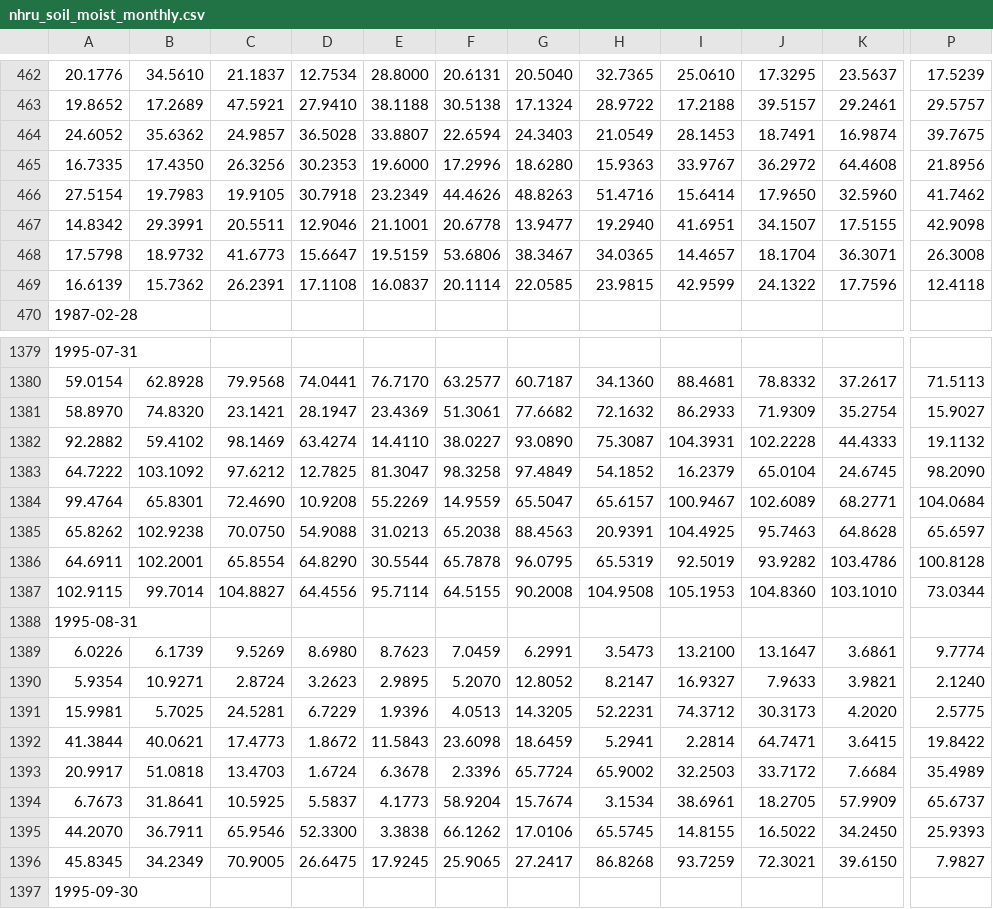
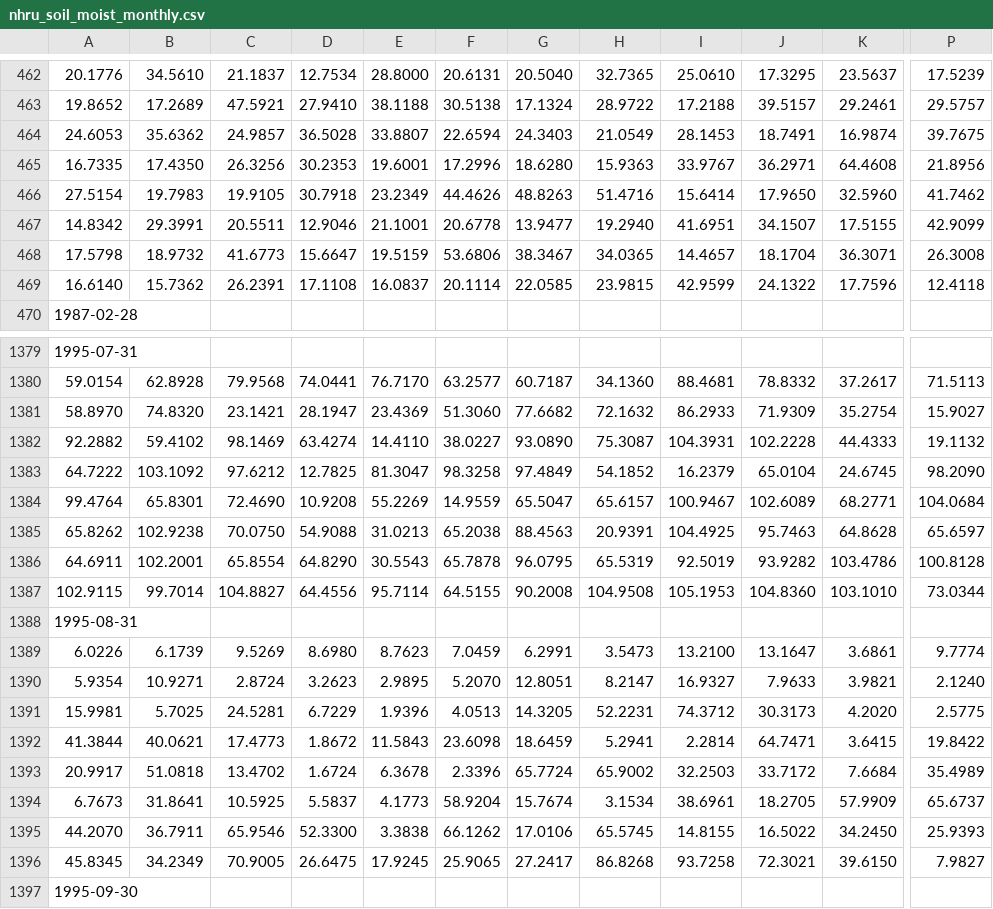
Before and after one commit to nhm-usgs/prms, a CSV file: projects/sagehen/output-test/sagehen/nhru_soil_moist_monthly.csv, drawn as a sheet; only a part is shown, gaps mark what is left out; the diff covers the shown part only; the diff names each change by its address in the sheet, - before the commit and + after, or states it on an @@ line.

```diff
--- a/projects/sagehen/output-test/sagehen/nhru_soil_moist_monthly.csv
+++ b/projects/sagehen/output-test/sagehen/nhru_soil_moist_monthly.csv
-A464: 24.6052
+A464: 24.6053
-E465: 19.6000
+E465: 19.6001
-J465: 36.2972
+J465: 36.2971
-P467: 42.9098
+P467: 42.9099
-A469: 16.6139
+A469: 16.6140
-F1381: 51.3061
+F1381: 51.3060
-E1386: 30.5544
+E1386: 30.5543
-G1390: 12.8052
+G1390: 12.8051
-C1393: 13.4703
+C1393: 13.4702
-I1396: 93.7259
+I1396: 93.7258
```
Also changed, not shown: 102 edited cells elsewhere in this file, projects/sagehen/output-test/sagehen/nhru_recharge_monthly.csv, 25 other files.
